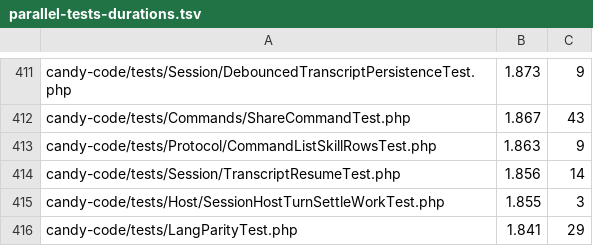
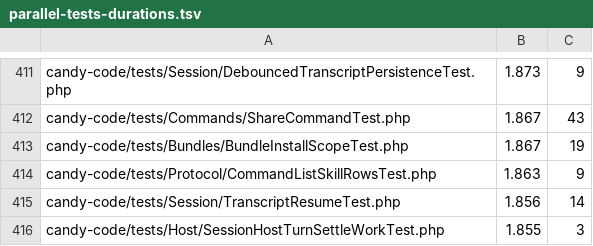
Before and after one commit to detain/sugarcraft, a TSV file: scripts/parallel-tests-durations.tsv, drawn as a sheet; only a part is shown, gaps mark what is left out; the shorter side is filled out with more unchanged rows; the diff names each change by its address in the sheet, - before the commit and + after, or states it on an @@ line.

```diff
--- a/scripts/parallel-tests-durations.tsv
+++ b/scripts/parallel-tests-durations.tsv
+row 413: candy-code/tests/Bundles/BundleInstallScopeTest.php | 1.867 | 19
```
Also changed, not shown: 1 other file.
